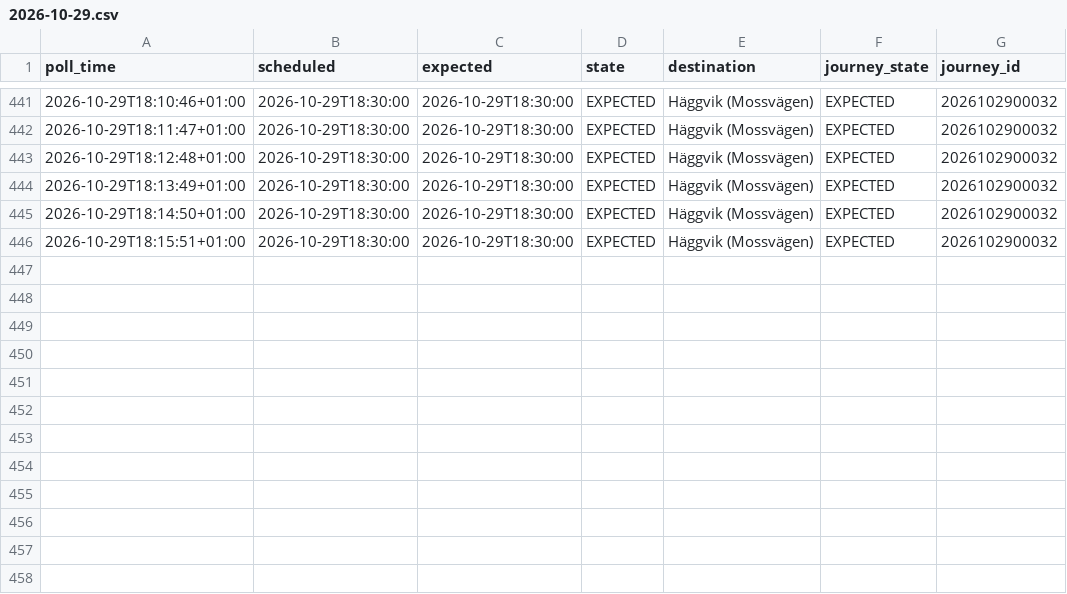
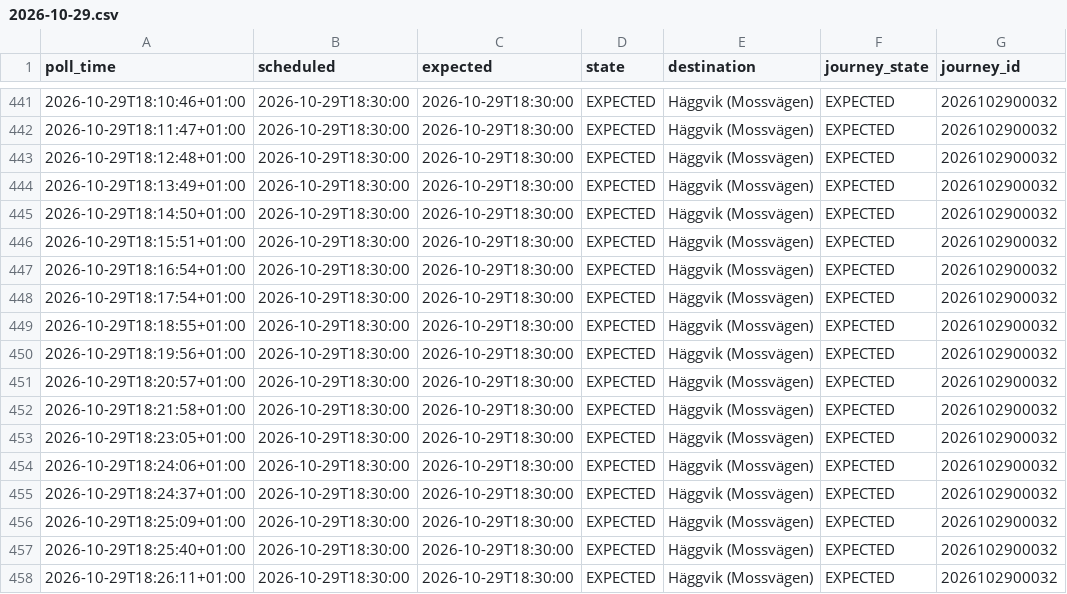
Before and after one commit to johanna86-sudo/sl-516-logg, a CSV file: data/afternoon/raw/2026-10-29.csv, drawn as a sheet; only a part is shown, gaps mark what is left out.

```diff
--- a/data/afternoon/raw/2026-10-29.csv
+++ b/data/afternoon/raw/2026-10-29.csv
@@ -446 +446,13 @@ poll_time,scheduled,expected,state,destination,journey_state,journey_id
 2026-10-29T18:15:51+01:00,2026-10-29T18:30:00,2026-10-29T18:30:00,EXPECTED,Häggvik (Mossvägen),EXPECTED,2026102900032
+2026-10-29T18:16:54+01:00,2026-10-29T18:30:00,2026-10-29T18:30:00,EXPECTED,Häggvik (Mossvägen),EXPECTED,2026102900032
+2026-10-29T18:17:54+01:00,2026-10-29T18:30:00,2026-10-29T18:30:00,EXPECTED,Häggvik (Mossvägen),EXPECTED,2026102900032
+2026-10-29T18:18:55+01:00,2026-10-29T18:30:00,2026-10-29T18:30:00,EXPECTED,Häggvik (Mossvägen),EXPECTED,2026102900032
+2026-10-29T18:19:56+01:00,2026-10-29T18:30:00,2026-10-29T18:30:00,EXPECTED,Häggvik (Mossvägen),EXPECTED,2026102900032
+2026-10-29T18:20:57+01:00,2026-10-29T18:30:00,2026-10-29T18:30:00,EXPECTED,Häggvik (Mossvägen),EXPECTED,2026102900032
+2026-10-29T18:21:58+01:00,2026-10-29T18:30:00,2026-10-29T18:30:00,EXPECTED,Häggvik (Mossvägen),EXPECTED,2026102900032
+2026-10-29T18:23:05+01:00,2026-10-29T18:30:00,2026-10-29T18:30:00,EXPECTED,Häggvik (Mossvägen),EXPECTED,2026102900032
+2026-10-29T18:24:06+01:00,2026-10-29T18:30:00,2026-10-29T18:30:00,EXPECTED,Häggvik (Mossvägen),EXPECTED,2026102900032
+2026-10-29T18:24:37+01:00,2026-10-29T18:30:00,2026-10-29T18:30:00,EXPECTED,Häggvik (Mossvägen),EXPECTED,2026102900032
+2026-10-29T18:25:09+01:00,2026-10-29T18:30:00,2026-10-29T18:30:00,EXPECTED,Häggvik (Mossvägen),EXPECTED,2026102900032
+2026-10-29T18:25:40+01:00,2026-10-29T18:30:00,2026-10-29T18:30:00,EXPECTED,Häggvik (Mossvägen),EXPECTED,2026102900032
+2026-10-29T18:26:11+01:00,2026-10-29T18:30:00,2026-10-29T18:30:00,EXPECTED,Häggvik (Mossvägen),EXPECTED,2026102900032
```
Also changed, not shown: data/afternoon/summary.csv.
